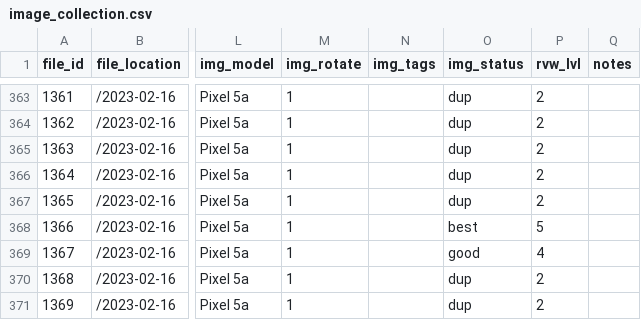
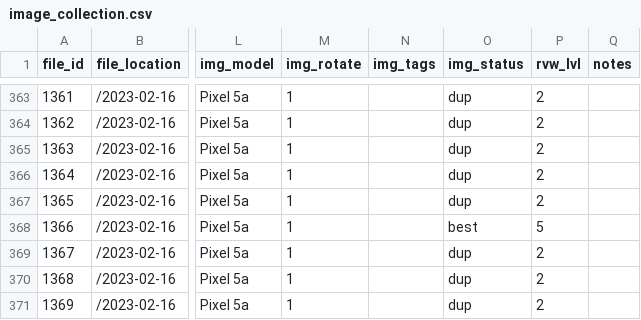
Before and after one commit to ddgarrett/process_images, a CSV file: backup/2023-02_mexico_hawaii/image_collection.csv, drawn as a sheet; only a part is shown, gaps mark what is left out; the diff names each change by its address in the sheet, - before the commit and + after, or states it on an @@ line.

Commit message:
Update Mexico Image CSV

```diff
--- a/backup/2023-02_mexico_hawaii/image_collection.csv
+++ b/backup/2023-02_mexico_hawaii/image_collection.csv
-O369 (img_status): good
+O369 (img_status): dup
-P369 (rvw_lvl): 4
+P369 (rvw_lvl): 2
```
